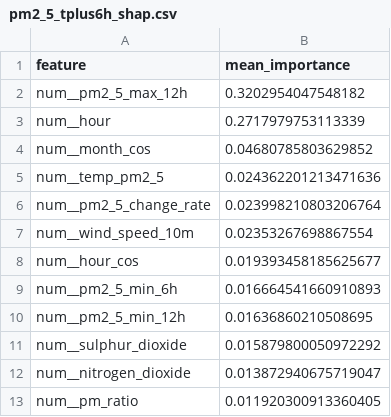
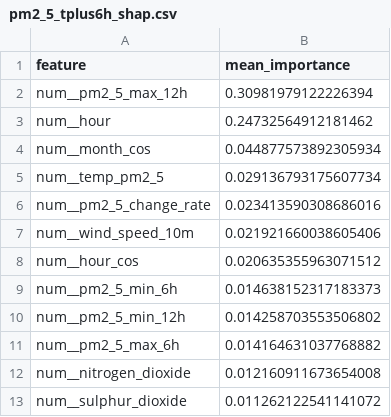
Before and after one commit to ByteCraftByLaiba/aqi-prediction-system, a CSV file: models/shap/pm2_5_tplus6h_shap.csv, drawn as a sheet.

```diff
--- a/models/shap/pm2_5_tplus6h_shap.csv
+++ b/models/shap/pm2_5_tplus6h_shap.csv
@@ -1,13 +1,13 @@
 feature,mean_importance
-num__pm2_5_max_12h,0.3202954047548182
-num__hour,0.2717979753113339
-num__month_cos,0.04680785803629852
-num__temp_pm2_5,0.024362201213471636
-num__pm2_5_change_rate,0.023998210803206764
-num__wind_speed_10m,0.02353267698867554
-num__hour_cos,0.019393458185625677
-num__pm2_5_min_6h,0.016664541660910893
-num__pm2_5_min_12h,0.01636860210508695
-num__sulphur_dioxide,0.015879800050972292
-num__nitrogen_dioxide,0.013872940675719047
-num__pm_ratio,0.011920300913360405
+num__pm2_5_max_12h,0.30981979122226394
+num__hour,0.24732564912181462
+num__month_cos,0.044877573892305934
+num__temp_pm2_5,0.029136793175607734
+num__pm2_5_change_rate,0.023413590308686016
+num__wind_speed_10m,0.021921660038605406
+num__hour_cos,0.020635355963071512
+num__pm2_5_min_6h,0.014638152317183373
+num__pm2_5_min_12h,0.014258703553506802
+num__pm2_5_max_6h,0.014164631037768882
+num__nitrogen_dioxide,0.012160911673654008
+num__sulphur_dioxide,0.011262122541141072
```
Also changed, not shown: models/shap/pm10_tplus3h_shap.csv, models/shap/pm10_tplus6h_shap.csv, 14 other files.
